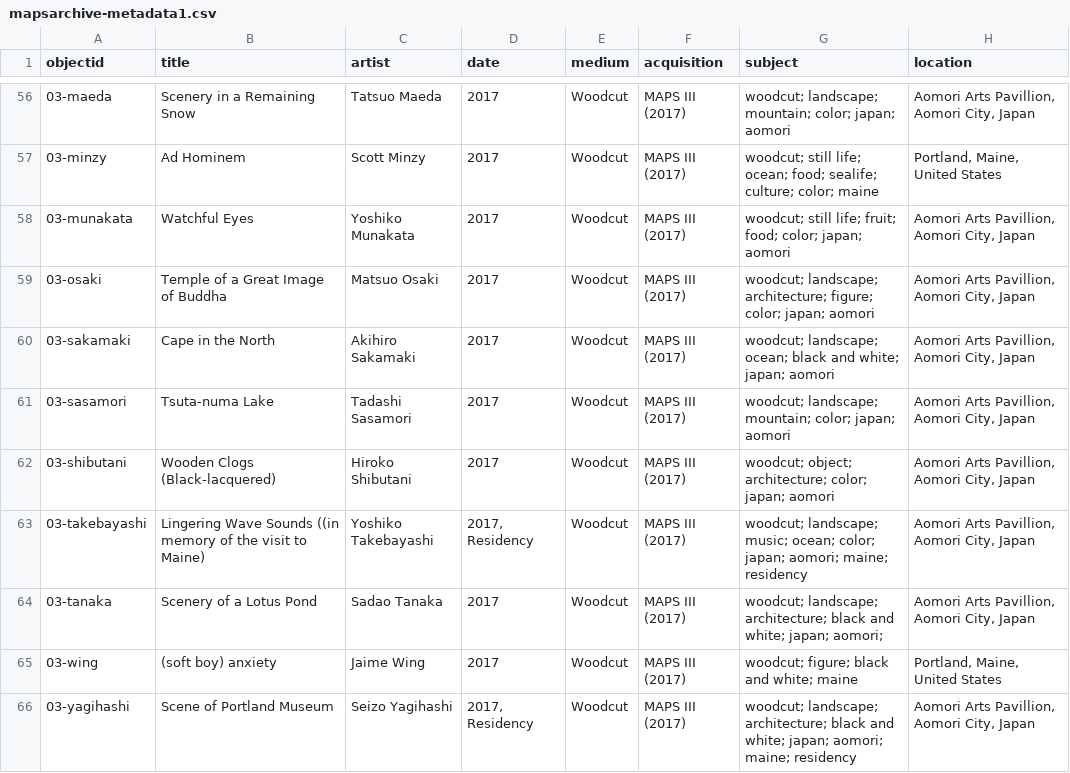
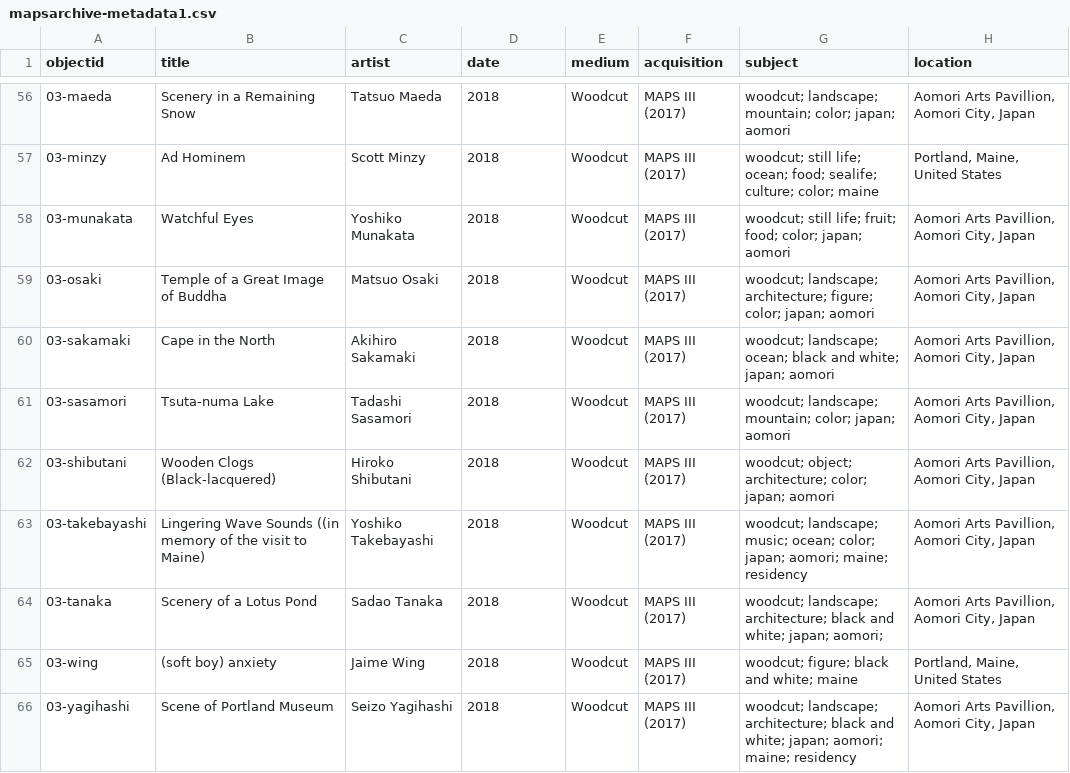
Before and after one commit to BriarPelletier/maps-archive, a CSV file: _data/mapsarchive-metadata1.csv, drawn as a sheet; only a part is shown, gaps mark what is left out; the diff covers the shown part only; the diff names each change by its address in the sheet, - before the commit and + after, or states it on an @@ line.

```diff
--- a/_data/mapsarchive-metadata1.csv
+++ b/_data/mapsarchive-metadata1.csv
-D56:D62 (date): 2017
+D56:D62 (date): 2018
-D63 (date): 2017, Residency
+D63 (date): 2018
-D64:D65 (date): 2017
+D64:D65 (date): 2018
-D66 (date): 2017, Residency
+D66 (date): 2018
```
Also changed, not shown: 76 edited cells elsewhere in this file, _data/config-nav.csv, 4 other files.
